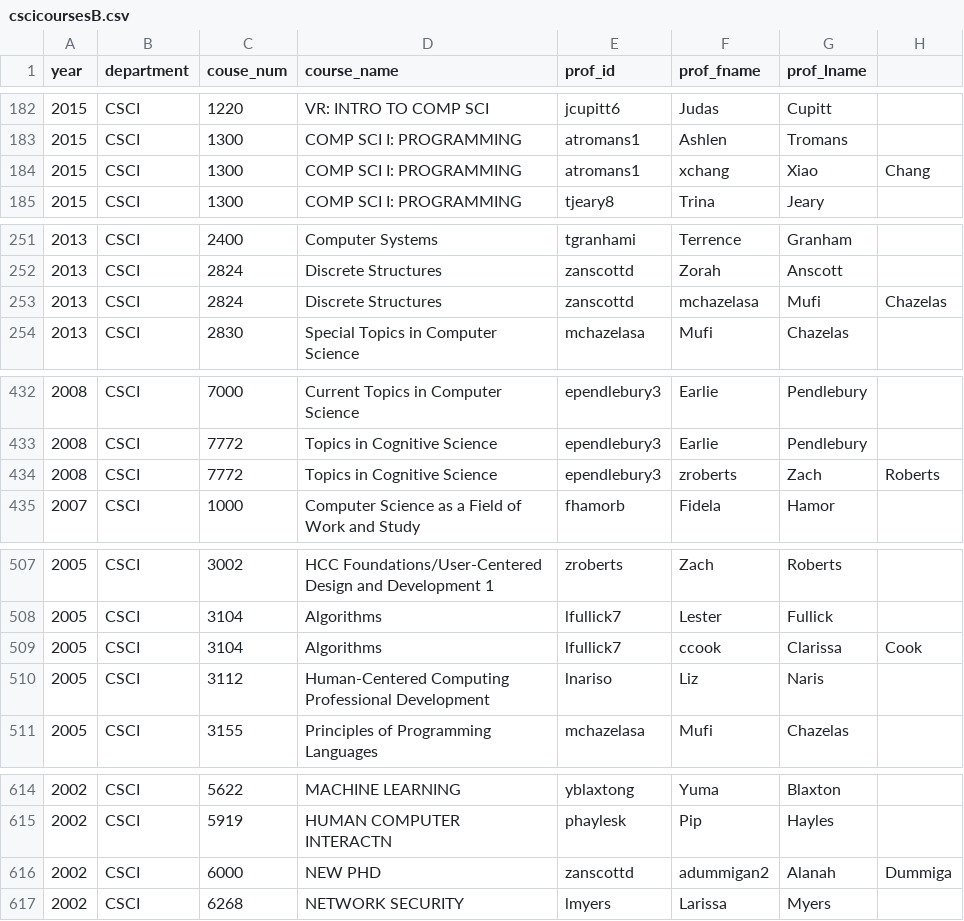
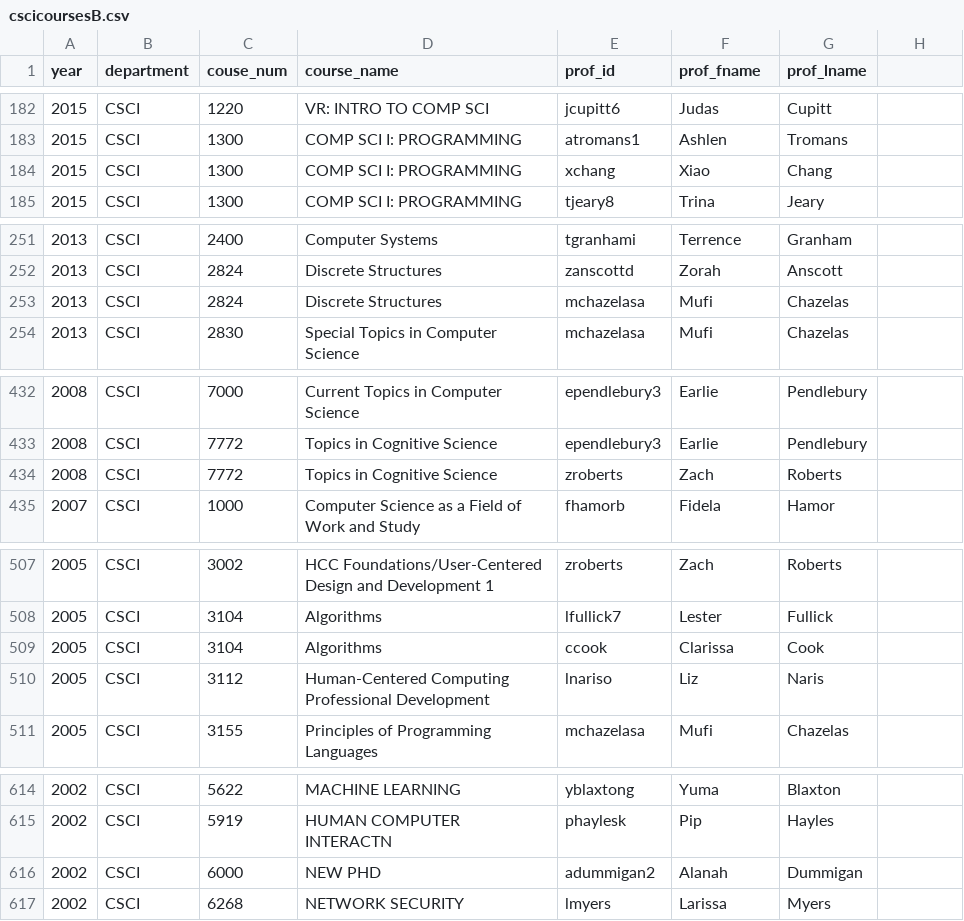
Before and after one commit to owal7428/Simple-University-Courses-Database, a CSV file: cscicoursesB.csv, drawn as a sheet; only a part is shown, gaps mark what is left out.

Commit message:
Fixed some courses having an extra profID which was causing seg faults
Fixed

```diff
--- a/cscicoursesB.csv
+++ b/cscicoursesB.csv
@@ -183,3 +183,3 @@ year,department,couse_num,course_name,prof_id,prof_fname,prof_lname
 2015,CSCI,1300,COMP SCI I: PROGRAMMING,atromans1,Ashlen,Tromans
-2015,CSCI,1300,COMP SCI I: PROGRAMMING,atromans1,xchang,Xiao,Chang
+2015,CSCI,1300,COMP SCI I: PROGRAMMING,xchang,Xiao,Chang
 2015,CSCI,1300,COMP SCI I: PROGRAMMING,tjeary8,Trina,Jeary
@@ -252,3 +252,3 @@ year,department,couse_num,course_name,prof_id,prof_fname,prof_lname
 2013,CSCI,2824,Discrete Structures,zanscottd,Zorah,Anscott
-2013,CSCI,2824,Discrete Structures,zanscottd,mchazelasa,Mufi,Chazelas
+2013,CSCI,2824,Discrete Structures,mchazelasa,Mufi,Chazelas
 2013,CSCI,2830,Special Topics in Computer Science,mchazelasa,Mufi,Chazelas
@@ -433,3 +433,3 @@ year,department,couse_num,course_name,prof_id,prof_fname,prof_lname
 2008,CSCI,7772,Topics in Cognitive Science,ependlebury3,Earlie,Pendlebury
-2008,CSCI,7772,Topics in Cognitive Science,ependlebury3,zroberts,Zach,Roberts
+2008,CSCI,7772,Topics in Cognitive Science,zroberts,Zach,Roberts
 2007,CSCI,1000,Computer Science as a Field of Work and Study,fhamorb,Fidela,Hamor
@@ -508,3 +508,3 @@ year,department,couse_num,course_name,prof_id,prof_fname,prof_lname
 2005,CSCI,3104,Algorithms,lfullick7,Lester,Fullick
-2005,CSCI,3104,Algorithms,lfullick7,ccook,Clarissa,Cook
+2005,CSCI,3104,Algorithms,ccook,Clarissa,Cook
 2005,CSCI,3112,Human-Centered Computing Professional Development,lnariso,Liz,Naris
@@ -615,3 +615,3 @@ year,department,couse_num,course_name,prof_id,prof_fname,prof_lname
 2002,CSCI,5919,HUMAN COMPUTER INTERACTN,phaylesk,Pip,Hayles
-2002,CSCI,6000,NEW PHD,zanscottd,adummigan2,Alanah,Dummiga
+2002,CSCI,6000,NEW PHD,adummigan2,Alanah,Dummigan
 2002,CSCI,6268,NETWORK SECURITY,lmyers,Larissa,Myers
```
